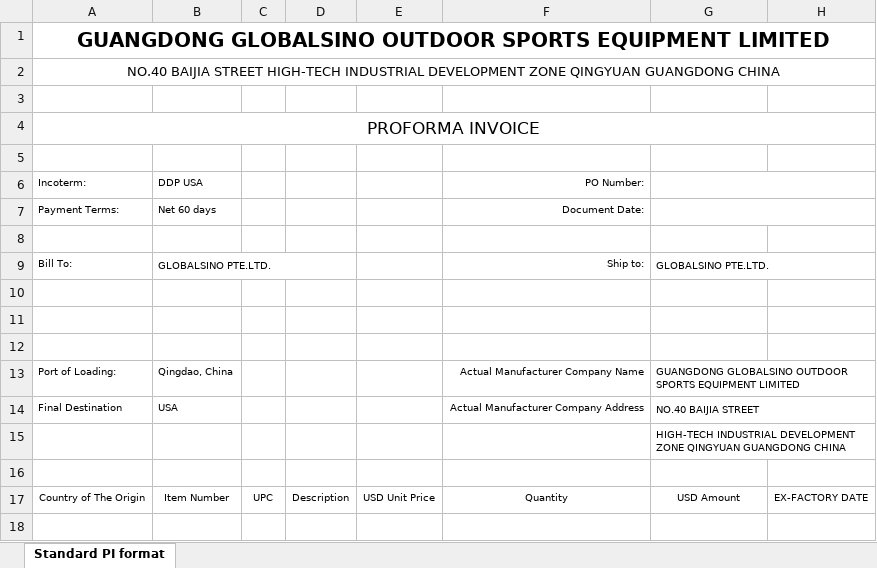
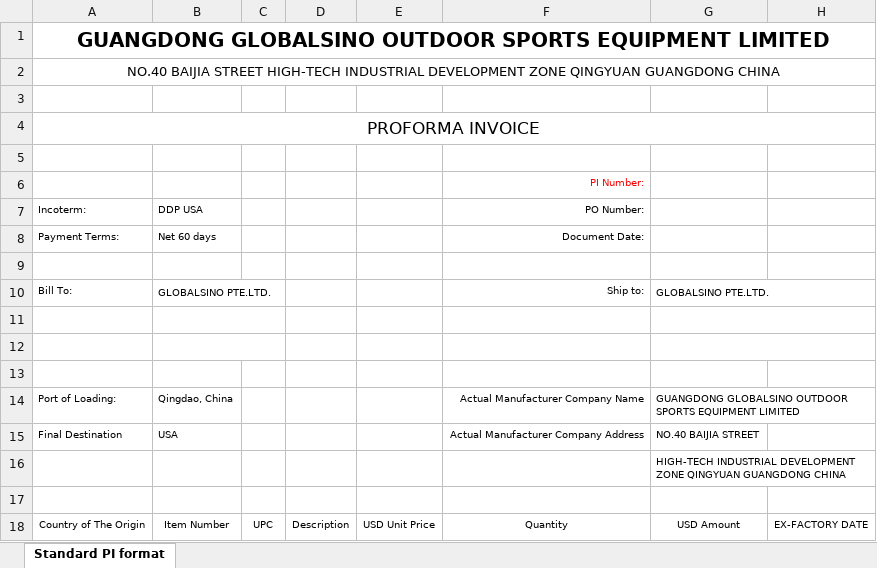
Before and after one commit to tonycc/ro-reader, an Excel workbook: customer_profiles/shefish/templates/sk/pi.xlsx, sheet Standard PI format, drawn as a sheet; only a part is shown; the shorter side is filled out with more unchanged rows; values as stored, in another font and other column widths than the file's, no borders; conditional formats not drawn; removed rows and columns are numbered as before the commit, all else as after; the diff names each change by its address in the sheet, - before the commit and + after, or states it on an @@ line.

```diff
--- a/customer_profiles/shefish/templates/sk/pi.xlsx (sheet Standard PI format)
+++ b/customer_profiles/shefish/templates/sk/pi.xlsx (sheet Standard PI format)
+row 6:  |  |  |  |  | PI Number:
-G6:H6 merged
-G7:H7 merged
-B9:D9 merged
+B10:C10 merged
+B11:C11 merged
+G11:H11 merged
+B12:C12 merged
+G12:H12 merged
-G14:H14 merged
```
Also changed, not shown: customer_profiles/shefish/templates/emax/pi.xlsx, customer_profiles/shefish/templates/gs/pi.xlsx, 9 other files.
